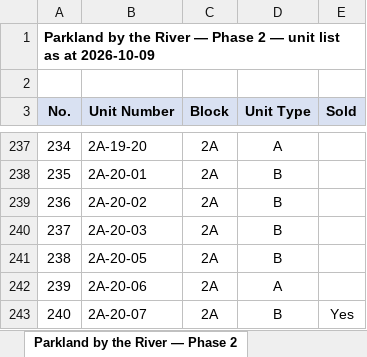
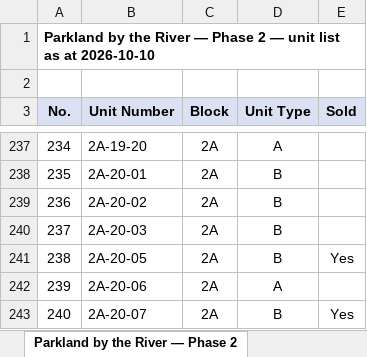
Before and after one commit to smtcu/teduh-tracker, an Excel workbook: docs/downloads/TEDUH_Unit_Types.xlsx, sheet Parkland by the River — Phase 2, drawn as a sheet; only a part is shown, gaps mark what is left out; values as stored, in another font and other column widths than the file's, no borders; the diff names each change by its address in the sheet, - before the commit and + after, or states it on an @@ line.

```diff
--- a/docs/downloads/TEDUH_Unit_Types.xlsx (sheet Parkland by the River — Phase 2)
+++ b/docs/downloads/TEDUH_Unit_Types.xlsx (sheet Parkland by the River — Phase 2)
-A1 (No.): …as at 2026-10-09
+A1 (No.): …as at 2026-10-10
-E241 (Sold): (empty)
+E241 (Sold): Yes
```
Also changed, not shown: sheet The Straits View Duo, sheet Ceros Residences, sheet Permas Heights, sheet HillView Senibong Cove — Block, sheet Parkland by the River — Phase 1, docs/downloads/TEDUH_Competitor_Trackers.xlsx, docs/downloads/Teduh_Daily_Tracker.xlsx, 18 other files.
